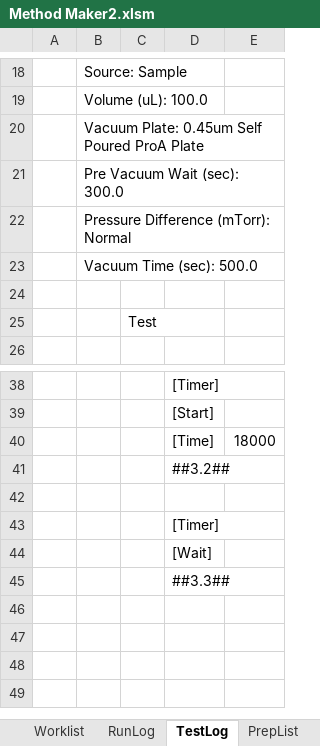
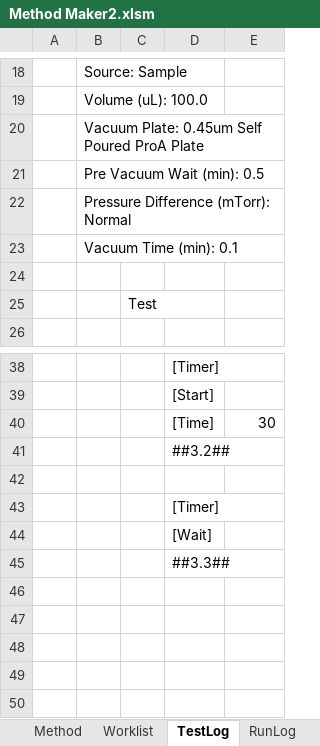
Before and after one commit to Pfizer-BradleyBare/PytomatedLiquidHandling, an Excel workbook: Method Maker2.xlsm, sheet TestLog, drawn as a sheet; only a part is shown, gaps mark what is left out; values as stored, in another font and other column widths than the file's, no borders; the diff names each change by its address in the sheet, - before the commit and + after, or states it on an @@ line.

Commit message:
Little fixes while testing the vacuum in real life.

```diff
--- a/Method Maker2.xlsm (sheet TestLog)
+++ b/Method Maker2.xlsm (sheet TestLog)
@@ sheet tab order changed: Method | Worklist | TestLog | RunLog @@
-B21: Pre Vacuum Wait (sec): 300.0
+B21: Pre Vacuum Wait (min): 0.5
-B23: Vacuum Time (sec): 500.0
+B23: Vacuum Time (min): 0.1
-E40: 18000
+E40: 30
+row 46: (empty)
```
Also changed, not shown: sheet RunLog, charts or pictures, 3 other files.
